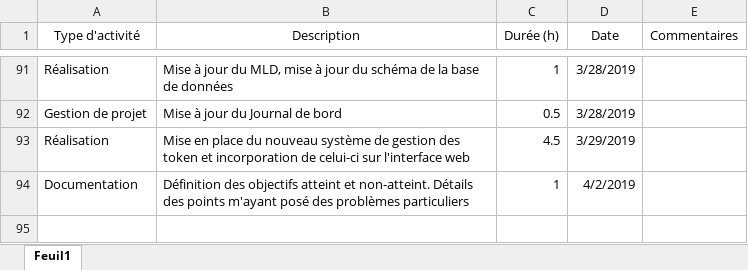
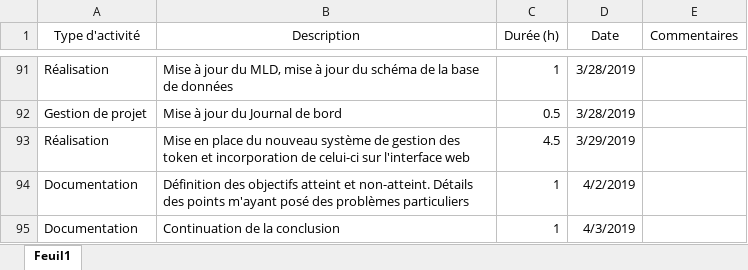
Before and after one commit to AlexandrePhilibertCPNV/PRETPI_PHILIBERT, an Excel workbook: documentation/PHILIBERT_JournalDeBord.xlsx, sheet Feuil1, drawn as a sheet; only a part is shown, gaps mark what is left out; values as stored, in another font and other column widths than the file's, no borders; the diff names each change by its address in the sheet, - before the commit and + after, or states it on an @@ line.

Commit message:
Updated conclusion

```diff
--- a/documentation/PHILIBERT_JournalDeBord.xlsx (sheet Feuil1)
+++ b/documentation/PHILIBERT_JournalDeBord.xlsx (sheet Feuil1)
+row 95: Documentation | Continuation de la conclusion | 1 | 4/3/2019
```
Also changed, not shown: 2 other files.
